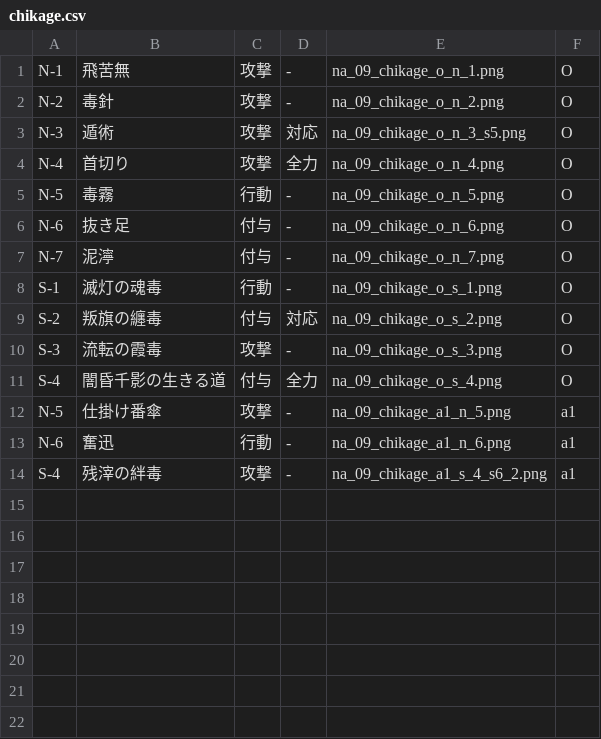
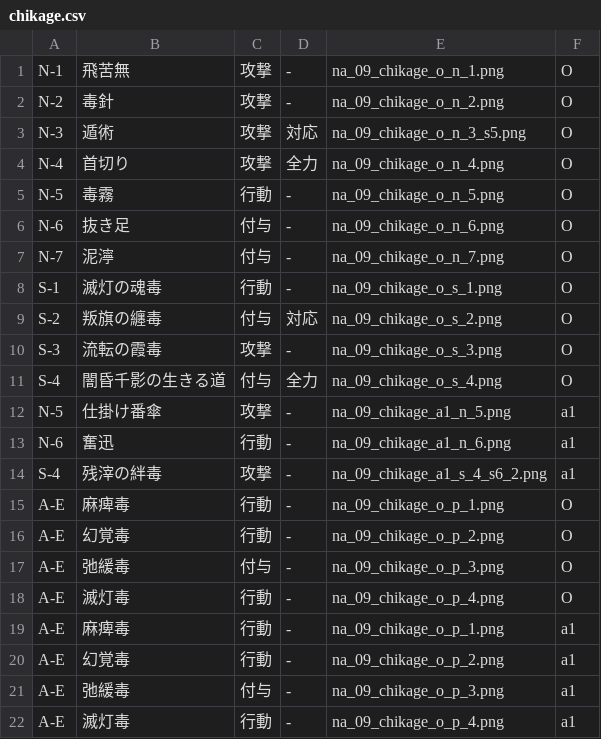
Before and after one commit to kirisakku/FuruyoniDeckManager, a CSV file: app/src/main/res/raw/chikage.csv, drawn as a sheet.

```diff
--- a/app/src/main/res/raw/chikage.csv
+++ b/app/src/main/res/raw/chikage.csv
@@ -14 +14,9 @@ N-6,奮迅,行動,-,na_09_chikage_a1_n_6.png,a1
 S-4,残滓の絆毒,攻撃,-,na_09_chikage_a1_s_4_s6_2.png,a1
+A-E,麻痺毒,行動,-,na_09_chikage_o_p_1.png,O
+A-E,幻覚毒,行動,-,na_09_chikage_o_p_2.png,O
+A-E,弛緩毒,付与,-,na_09_chikage_o_p_3.png,O
+A-E,滅灯毒,行動,-,na_09_chikage_o_p_4.png,O
+A-E,麻痺毒,行動,-,na_09_chikage_o_p_1.png,a1
+A-E,幻覚毒,行動,-,na_09_chikage_o_p_2.png,a1
+A-E,弛緩毒,付与,-,na_09_chikage_o_p_3.png,a1
+A-E,滅灯毒,行動,-,na_09_chikage_o_p_4.png,a1
```
Also changed, not shown: app/src/main/res/raw/honoka.csv, app/src/main/res/raw/kanae.csv, 23 other files.
